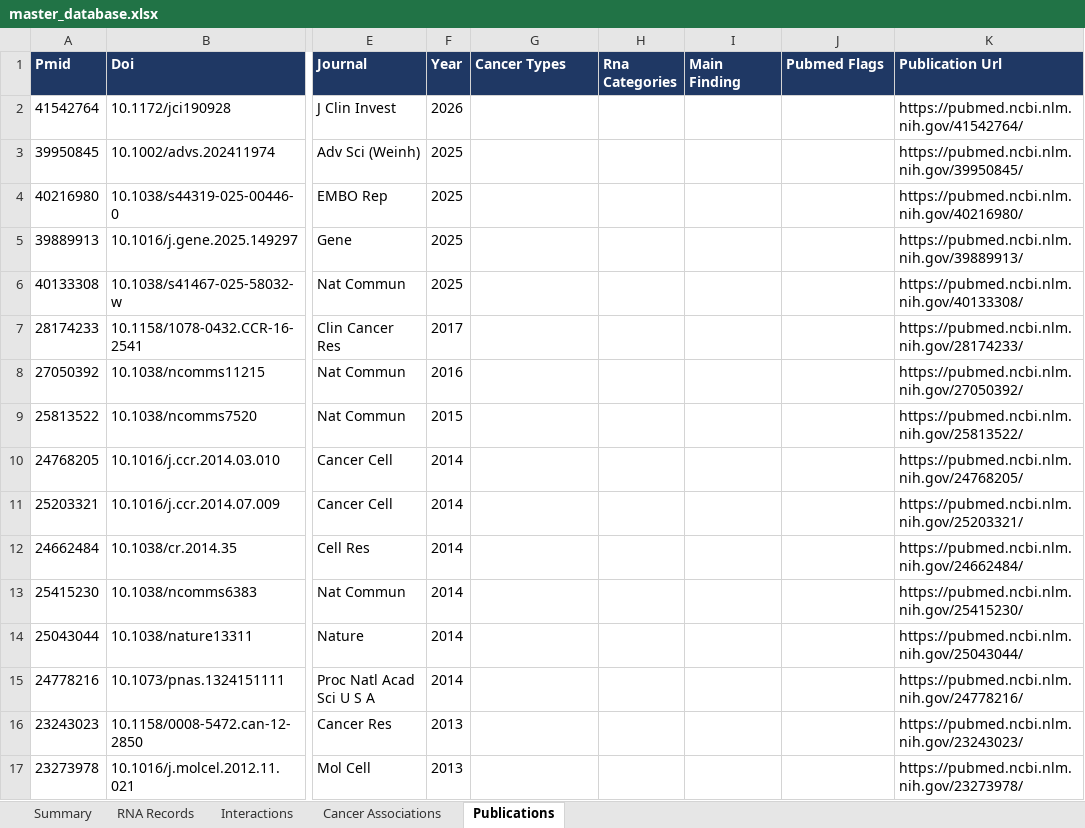
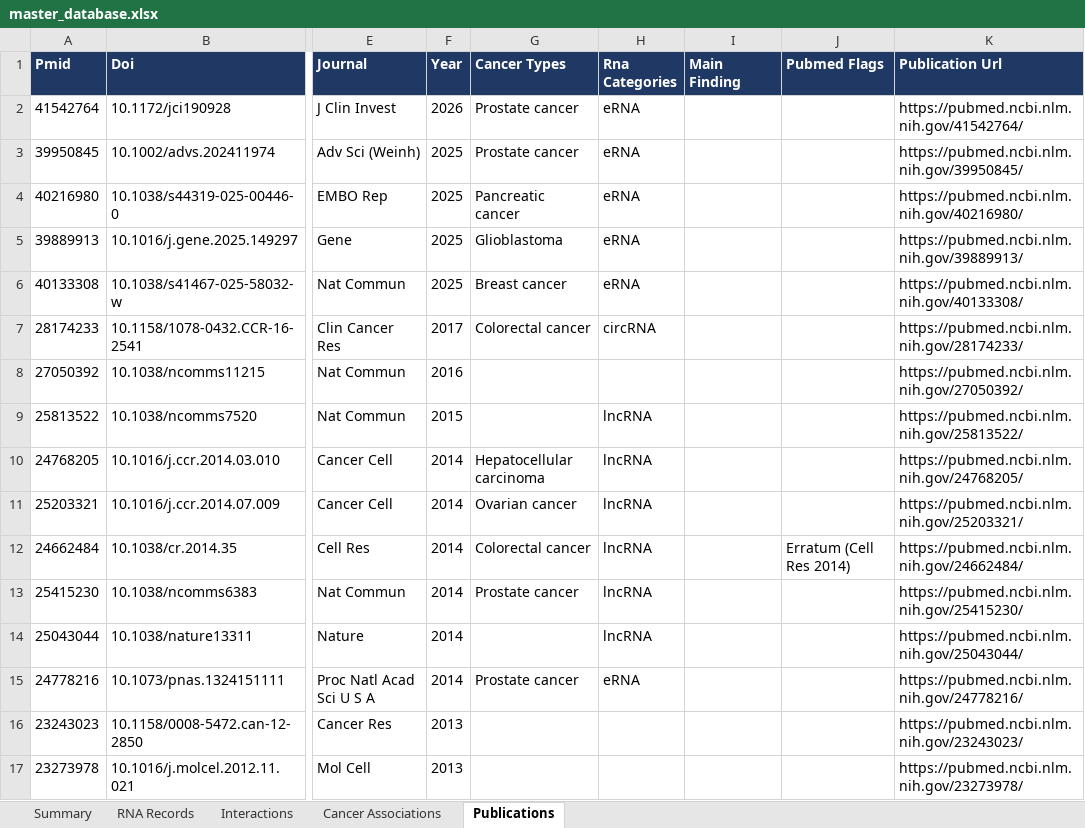
Before and after one commit to potenty/cancer-regulatory-rna-atlas, an Excel workbook: database/master_database.xlsx, sheet Publications, drawn as a sheet; only a part is shown, gaps mark what is left out; values as stored, in another font and other column widths than the file's, no borders; the diff covers the shown part only; the diff names each change by its address in the sheet, - before the commit and + after, or states it on an @@ line.

```diff
--- a/database/master_database.xlsx (sheet Publications)
+++ b/database/master_database.xlsx (sheet Publications)
-G2:G3 (Cancer Types): (empty)
+G2:G3 (Cancer Types): Prostate cancer
-H2:H6 (Rna Categories): (empty)
+H2:H6 (Rna Categories): eRNA
-G4 (Cancer Types): (empty)
+G4 (Cancer Types): Pancreatic cancer
-G5 (Cancer Types): (empty)
+G5 (Cancer Types): Glioblastoma
-G6 (Cancer Types): (empty)
+G6 (Cancer Types): Breast cancer
-G7 (Cancer Types): (empty)
+G7 (Cancer Types): Colorectal cancer
-H7 (Rna Categories): (empty)
+H7 (Rna Categories): circRNA
-H9:H14 (Rna Categories): (empty)
+H9:H14 (Rna Categories): lncRNA
-G10 (Cancer Types): (empty)
+G10 (Cancer Types): Hepatocellular carcinoma
-G11 (Cancer Types): (empty)
+G11 (Cancer Types): Ovarian cancer
-G12 (Cancer Types): (empty)
+G12 (Cancer Types): Colorectal cancer
-J12 (Pubmed Flags): (empty)
+J12 (Pubmed Flags): Erratum (Cell Res 2014)
-G13 (Cancer Types): (empty)
+G13 (Cancer Types): Prostate cancer
-G15 (Cancer Types): (empty)
+G15 (Cancer Types): Prostate cancer
-H15 (Rna Categories): (empty)
+H15 (Rna Categories): eRNA
```
Also changed, not shown: 48 edited cells elsewhere in this sheet, sheet Summary, 9 other files.
